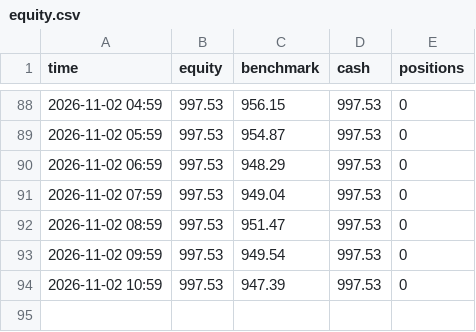
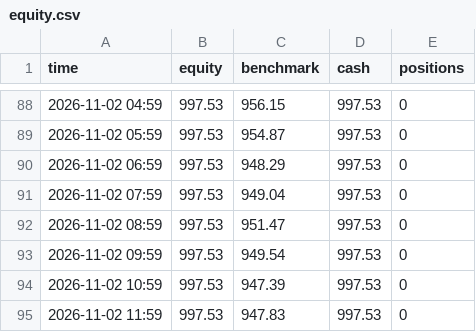
Before and after one commit to Ilmagodifut/moneybot-live, a CSV file: state/equity.csv, drawn as a sheet; only a part is shown, gaps mark what is left out.

```diff
--- a/state/equity.csv
+++ b/state/equity.csv
@@ -94 +94,2 @@ time,equity,benchmark,cash,positions
 2026-11-02 10:59,997.53,947.39,997.53,0
+2026-11-02 11:59,997.53,947.83,997.53,0
```
Also changed, not shown: state/multi/equity.csv, state/rapido/equity.csv, 19 other files.
